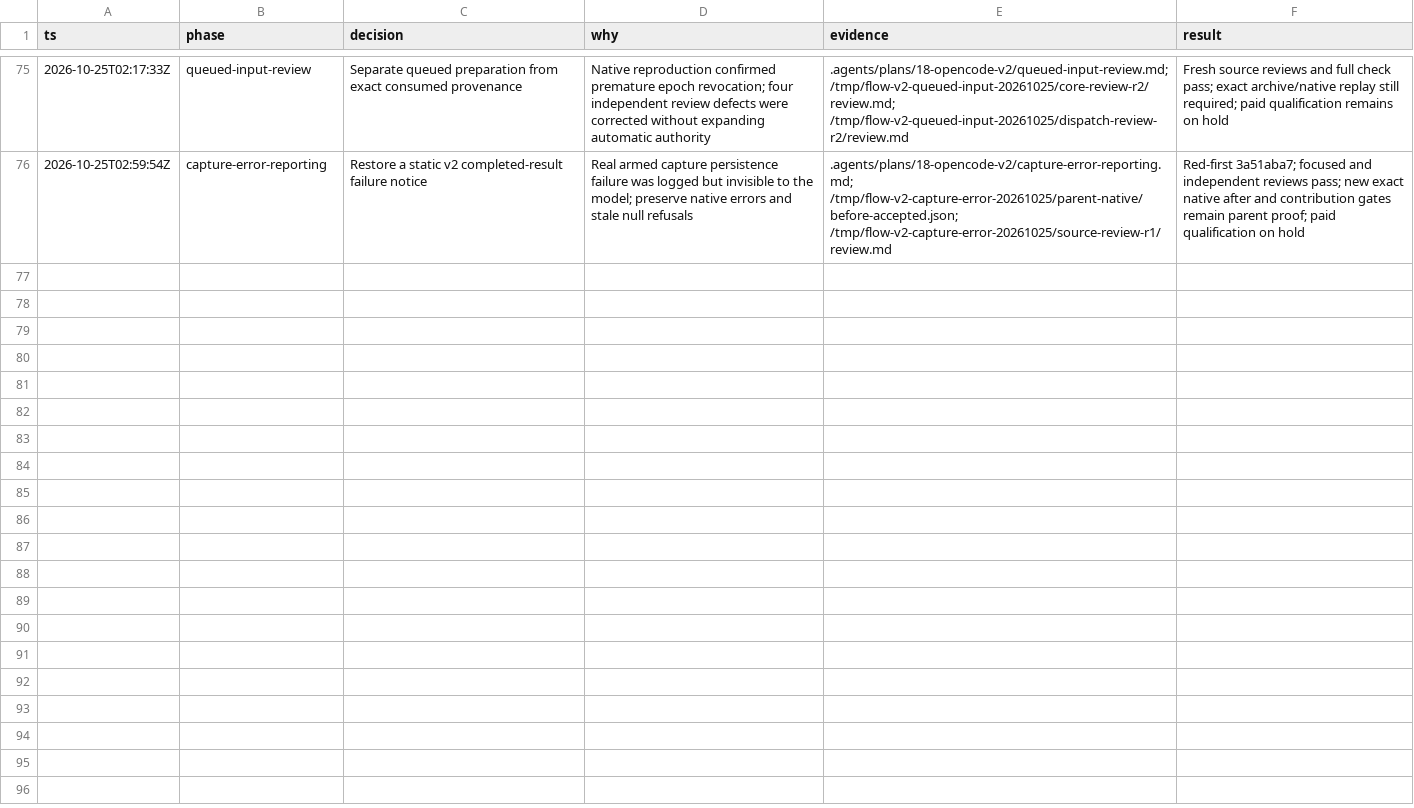
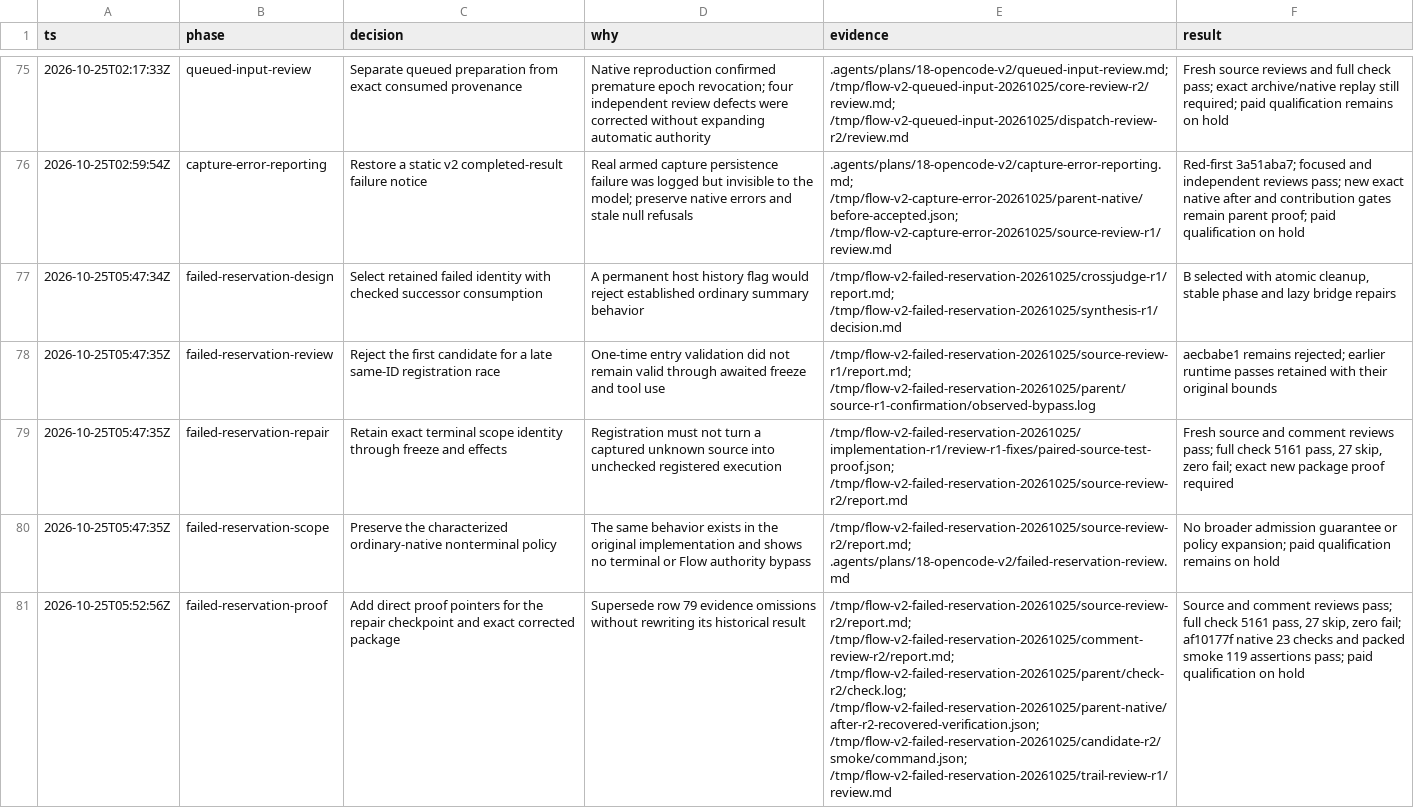
Before and after one commit to ddv1982/flow-opencode, a TSV file: .agents/plans/18-opencode-v2/decisions.tsv, drawn as a sheet; only a part is shown, gaps mark what is left out; the diff names each change by its address in the sheet, - before the commit and + after, or states it on an @@ line.

Commit message:
fix(opencode): recover checked inputs after failed reservations

```diff
--- a/.agents/plans/18-opencode-v2/decisions.tsv
+++ b/.agents/plans/18-opencode-v2/decisions.tsv
+row 77: 2026-10-25T05:47:34Z | failed-reservation-design | Select retained failed identity with checked successor consumption | A permanent host history flag would reject established ordinary summary behavior | /tmp/flow-v2-failed-reservation-20261025/crossjudge-r1/report.md; /tmp/flow-v2-failed-reservation-20261025/synthesis-r1/decision.md | B selected with atomic cleanup, stable phase and lazy bridge repairs
+row 78: 2026-10-25T05:47:35Z | failed-reservation-review | Reject the first candidate for a late same-ID registration race | One-time entry validation did not remain valid through awaited freeze and tool use | /tmp/flow-v2-failed-reservation-20261025/source-review-r1/report.md; /tmp/flow-v2-failed-reservation-20261025/parent/source-r1-confirmation/observed-bypass.log | aecbabe1 remains rejected; earlier runtime passes retained with their original bounds
+row 79: 2026-10-25T05:47:35Z | failed-reservation-repair | Retain exact terminal scope identity through freeze and effects | Registration must not turn a captured unknown source into unchecked registered execution | /tmp/flow-v2-failed-reservation-20261025/implementation-r1/review-r1-fixes/paired-source-test-proof.json; /tmp/flow-v2-failed-reservation-20261025/source-review-r2/report.md | Fresh source and comment reviews pass; full check 5161 pass, 27 skip, zero fail; exact new package proof required
+row 80: 2026-10-25T05:47:35Z | failed-reservation-scope | Preserve the characterized ordinary-native nonterminal policy | The same behavior exists in the original implementation and shows no terminal or Flow authority bypass | /tmp/flow-v2-failed-reservation-20261025/source-review-r2/report.md; .agents/plans/18-opencode-v2/failed-reservation-review.md | No broader admission guarantee or policy expansion; paid qualification remains on hold
+row 81: 2026-10-25T05:52:56Z | failed-reservation-proof | Add direct proof pointers for the repair checkpoint and exact corrected package | Supersede row 79 evidence omissions without rewriting its historical result | /tmp/flow-v2-failed-reservation-20261025/source-review-r2/report.md; /tmp/flow-v2-failed-reservation-20261025/comment-review-r2/report.md; /tmp/flow-v2-failed-reservation-20261025/parent/check-r2/check.log; /tmp/flow-v2-failed-reservation-20261025/parent-native/after-r2-recovered-verification.json; /tmp/flow-v2-failed-reservation-20261025/candidate-r2/smoke/command.json; /tmp/flow-v2-failed-reservation-20261025/trail-review-r1/review.md | Source and comment reviews pass; full check 5161 pass, 27 skip, zero fail; af10177f native 23 checks and packed smoke 119 assertions pass; paid qualification on hold
```
Also changed, not shown: 9 other files.
